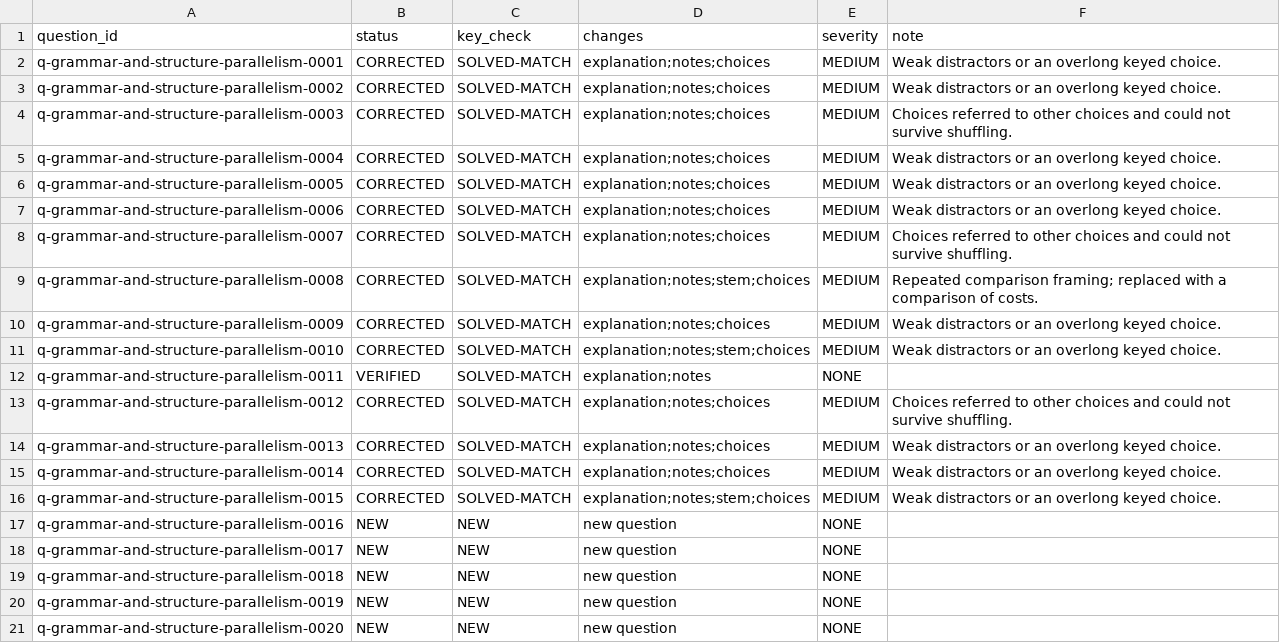
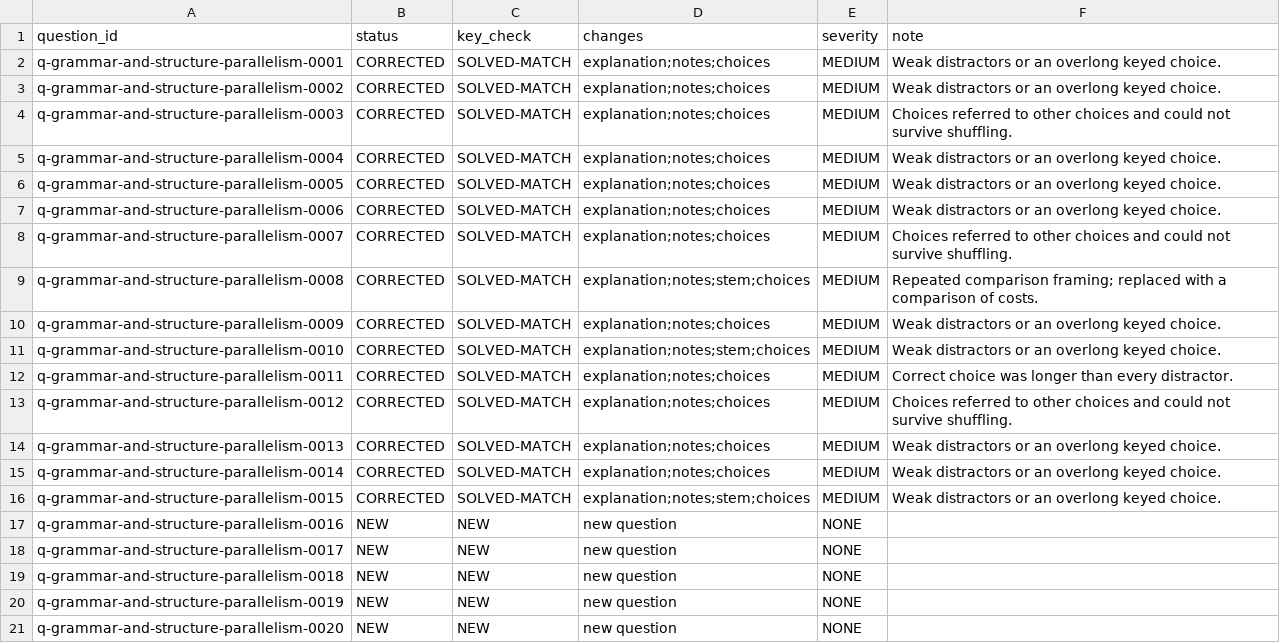
Before and after one commit to Aedwon/Pantas, a TSV file: docs/content/audit/question-qa-r2/language-proficiency/grammar-and-structure/parallelism.tsv, drawn as a sheet.

Commit message:
content: remove a length cue from the parallel alternatives

```diff
--- a/docs/content/audit/question-qa-r2/language-proficiency/grammar-and-structure/parallelism.tsv
+++ b/docs/content/audit/question-qa-r2/language-proficiency/grammar-and-structure/parallelism.tsv
@@ -11,3 +11,3 @@ q-grammar-and-structure-parallelism-0009	CORRECTED	SOLVED-MATCH	explanation;note
 q-grammar-and-structure-parallelism-0010	CORRECTED	SOLVED-MATCH	explanation;notes;stem;choices	MEDIUM	Weak distractors or an overlong keyed choice.
-q-grammar-and-structure-parallelism-0011	VERIFIED	SOLVED-MATCH	explanation;notes	NONE	
+q-grammar-and-structure-parallelism-0011	CORRECTED	SOLVED-MATCH	explanation;notes;choices	MEDIUM	Correct choice was longer than every distractor.
 q-grammar-and-structure-parallelism-0012	CORRECTED	SOLVED-MATCH	explanation;notes;choices	MEDIUM	Choices referred to other choices and could not survive shuffling.
```
Also changed, not shown: 1 other file.
